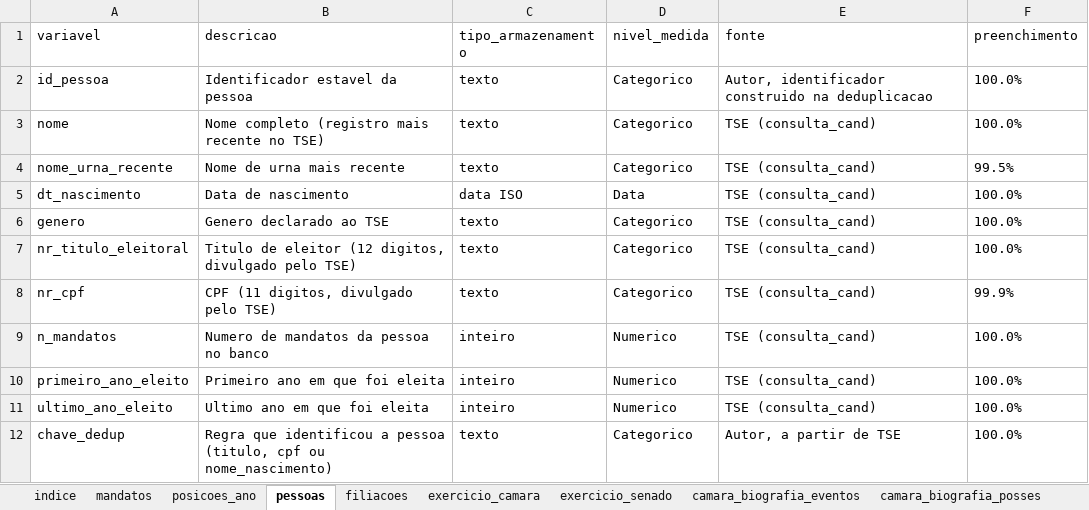
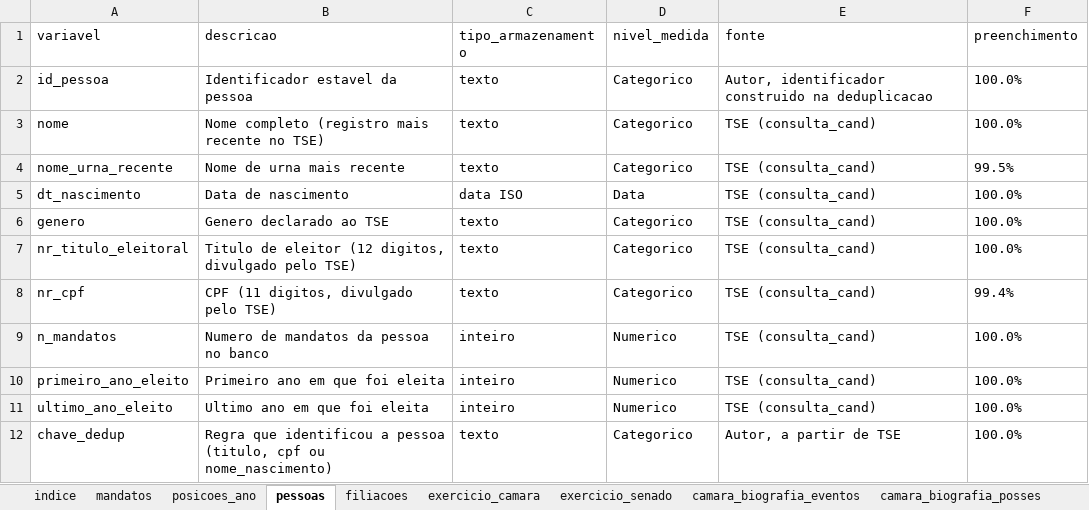
Before and after one commit to igornovaeslins/bocel, an Excel workbook: docs/LIVRO_DE_CODIGOS.xlsx, sheet pessoas, drawn as a sheet; only a part is shown; values as stored, in another font and other column widths than the file's, no borders; the diff covers the shown part only; the diff names each change by its address in the sheet, - before the commit and + after, or states it on an @@ line.

```diff
--- a/docs/LIVRO_DE_CODIGOS.xlsx (sheet pessoas)
+++ b/docs/LIVRO_DE_CODIGOS.xlsx (sheet pessoas)
-F8 (preenchimento): 99.9%
+F8 (preenchimento): 99.4%
```
Also changed, not shown: 1 added row elsewhere in this sheet, sheet ocupacoes, sheet indice, sheet posicoes_ano, sheet filiacoes, sheet mandatos, 41 other files.
